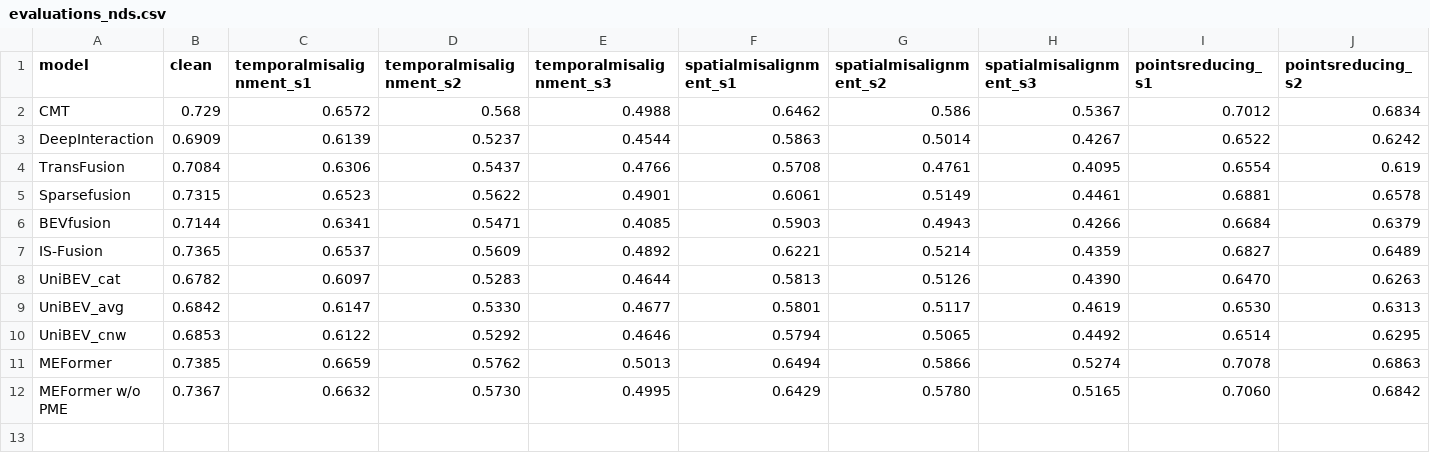
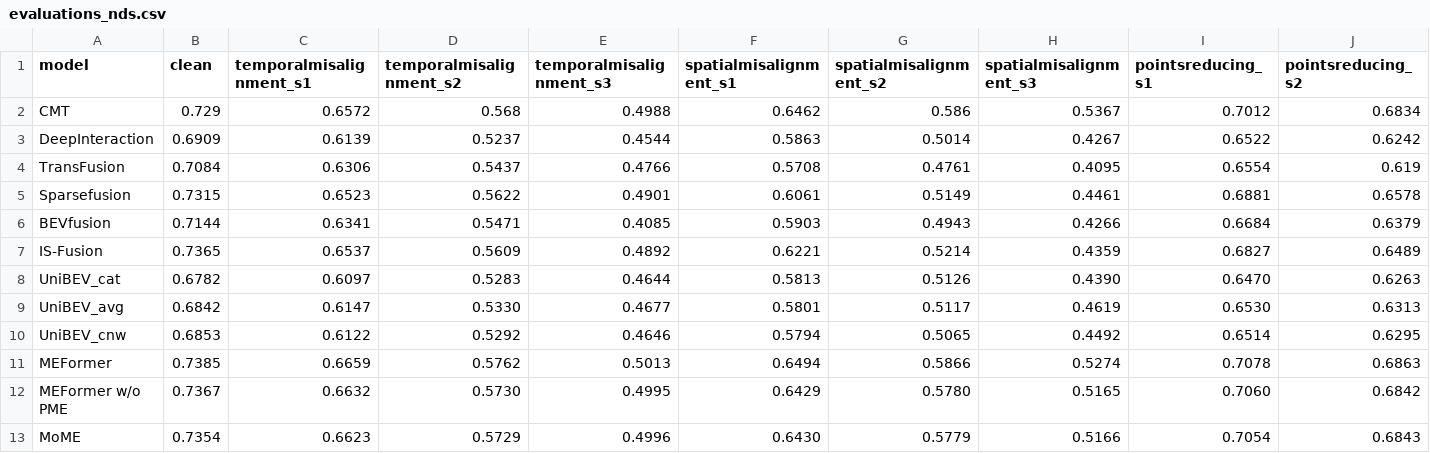
Before and after one commit to ika-rwth-aachen/MultiCorrupt, a CSV file: evaluation/evaluations_nds.csv, drawn as a sheet; only a part is shown; rows hold the shown columns only; the diff names each change by its address in the sheet, - before the commit and + after, or states it on an @@ line.

```diff
--- a/evaluation/evaluations_nds.csv
+++ b/evaluation/evaluations_nds.csv
+row 13: MoME | 0.7354 | 0.6623 | 0.5729 | 0.4996 | 0.6430 | 0.5779 | 0.5166 | 0.7054 | 0.6843
```
Also changed, not shown: evaluation/ra_results.csv, evaluation/ra_results_beamsreducing.csv, 13 other files.
